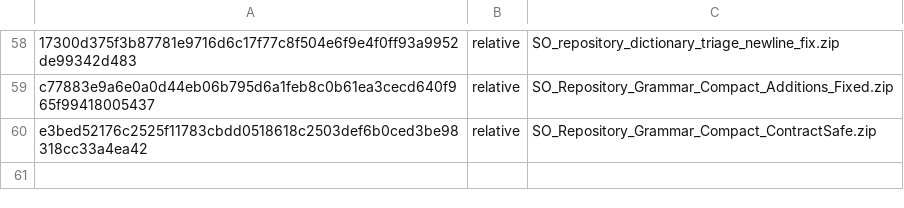
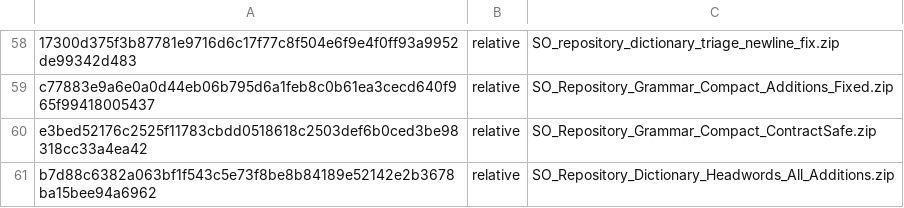
Before and after one commit to SelleCelery/Scientific-Ontology, a TSV file: tools/zip_package_registry.tsv, drawn as a sheet; only a part is shown, gaps mark what is left out.

Commit message:
Add repository-wide dictionary headword classification draft

```diff
--- a/tools/zip_package_registry.tsv
+++ b/tools/zip_package_registry.tsv
@@ -60 +60,2 @@ c77883e9a6e0a0d44eb06b795d6a1feb8c0b61ea3cecd640f965f99418005437	relative	SO_Rep
 e3bed52176c2525f11783cbdd0518618c2503def6b0ced3be98318cc33a4ea42	relative	SO_Repository_Grammar_Compact_ContractSafe.zip
+b7d88c6382a063bf1f543c5e73f8be8b84189e52142e2b3678ba15bee94a6962	relative	SO_Repository_Dictionary_Headwords_All_Additions.zip
```
Also changed, not shown: 11 other files.
